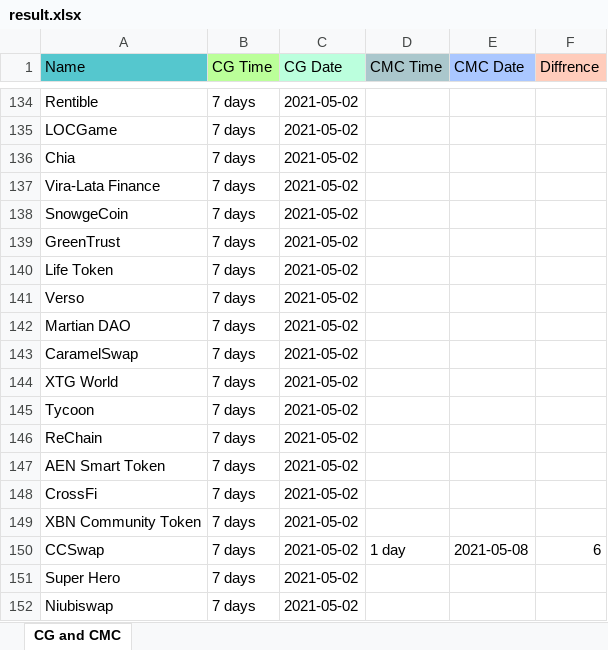
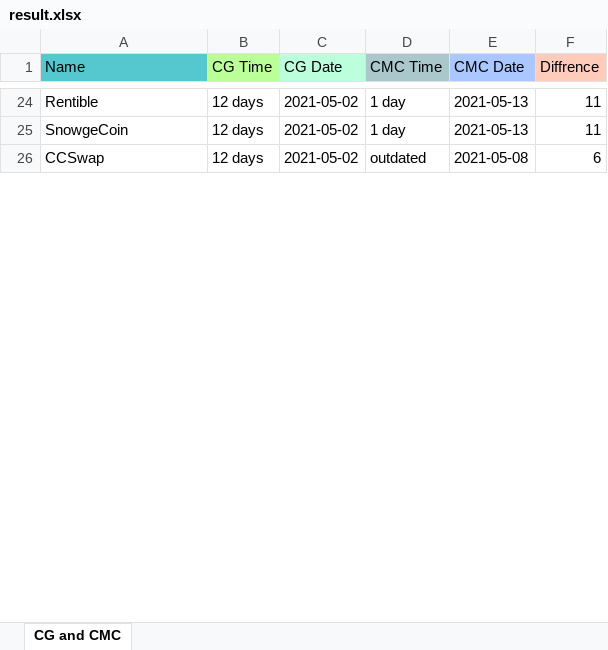
Before and after one commit to DomDomo/PythonExcel, an Excel workbook: result.xlsx, sheet CG and CMC, drawn as a sheet; only a part is shown, gaps mark what is left out; values as stored, in another font and other column widths than the file's, no borders; removed rows and columns are numbered as before the commit, all else as after; the diff covers the shown part only; the diff names each change by its address in the sheet, - before the commit and + after, or states it on an @@ line.

```diff
--- a/result.xlsx (sheet CG and CMC)
+++ b/result.xlsx (sheet CG and CMC)
-B24 (CG Time): 7 days
+B24 (CG Time): 12 days
-D24 (CMC Time): (empty)
+D24 (CMC Time): 1 day
-E24 (CMC Date): (empty)
+E24 (CMC Date): 2021-05-13
-F24 (Diffrence): (empty)
+F24 (Diffrence): 11
-row 135: LOCGame | 7 days | 2021-05-02
-row 136: Chia | 7 days | 2021-05-02
-row 137: Vira-Lata Finance | 7 days | 2021-05-02
-B25 (CG Time): 7 days
+B25 (CG Time): 12 days
-D25 (CMC Time): (empty)
+D25 (CMC Time): 1 day
-E25 (CMC Date): (empty)
+E25 (CMC Date): 2021-05-13
-F25 (Diffrence): (empty)
+F25 (Diffrence): 11
-row 139: GreenTrust | 7 days | 2021-05-02
-row 140: Life Token | 7 days | 2021-05-02
-row 141: Verso | 7 days | 2021-05-02
-row 142: Martian DAO | 7 days | 2021-05-02
-row 143: CaramelSwap | 7 days | 2021-05-02
-row 144: XTG World | 7 days | 2021-05-02
-row 145: Tycoon | 7 days | 2021-05-02
-row 146: ReChain | 7 days | 2021-05-02
-row 147: AEN Smart Token | 7 days | 2021-05-02
-row 148: CrossFi | 7 days | 2021-05-02
-row 149: XBN Community Token | 7 days | 2021-05-02
-B26 (CG Time): 7 days
+B26 (CG Time): 12 days
-D26 (CMC Time): 1 day
+D26 (CMC Time): outdated
-row 151: Super Hero | 7 days | 2021-05-02
-row 152: Niubiswap | 7 days | 2021-05-02
```
Also changed, not shown: 14 added rows, 467 removed rows and 49 edited cells elsewhere in this sheet, 5 other files.
